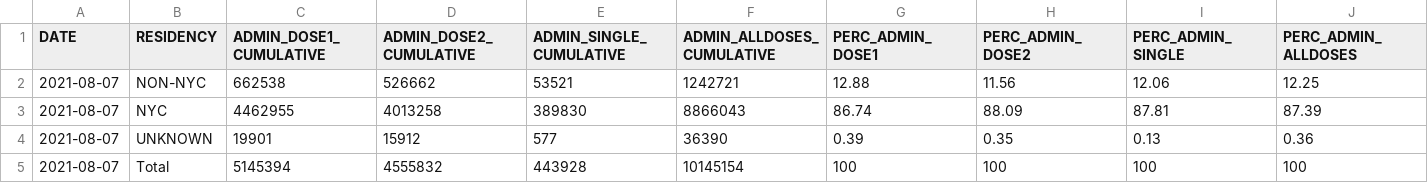
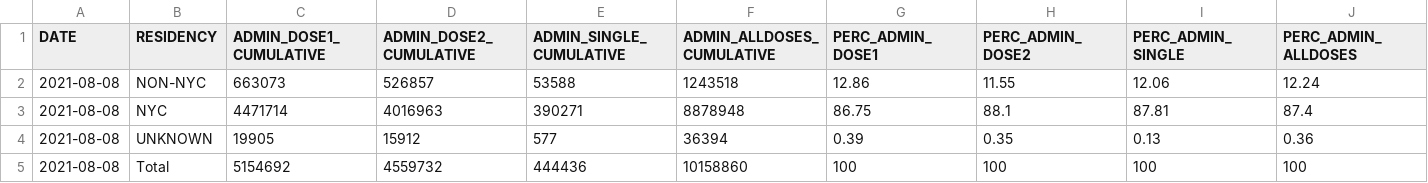
Before and after one commit to nychealth/covid-vaccine-data, a CSV file: doses/doses-by-residency.csv, drawn as a sheet.

```diff
--- a/doses/doses-by-residency.csv
+++ b/doses/doses-by-residency.csv
@@ -1,5 +1,5 @@
 "DATE","RESIDENCY","ADMIN_DOSE1_CUMULATIVE","ADMIN_DOSE2_CUMULATIVE","ADMIN_SINGLE_CUMULATIVE","ADMIN_ALLDOSES_CUMULATIVE","PERC_ADMIN_DOSE1","PERC_ADMIN_DOSE2","PERC_ADMIN_SINGLE","PERC_ADMIN_ALLDOSES"
-2021-08-07,"NON-NYC",662538,526662,53521,1242721,12.88,11.56,12.06,12.25
-2021-08-07,"NYC",4462955,4013258,389830,8866043,86.74,88.09,87.81,87.39
-2021-08-07,"UNKNOWN",19901,15912,577,36390,0.39,0.35,0.13,0.36
-2021-08-07,"Total",5145394,4555832,443928,10145154,100,100,100,100
+2021-08-08,"NON-NYC",663073,526857,53588,1243518,12.86,11.55,12.06,12.24
+2021-08-08,"NYC",4471714,4016963,390271,8878948,86.75,88.1,87.81,87.4
+2021-08-08,"UNKNOWN",19905,15912,577,36394,0.39,0.35,0.13,0.36
+2021-08-08,"Total",5154692,4559732,444436,10158860,100,100,100,100
```
Also changed, not shown: doses/doses-by-day.csv, doses/summary-doses.csv.
